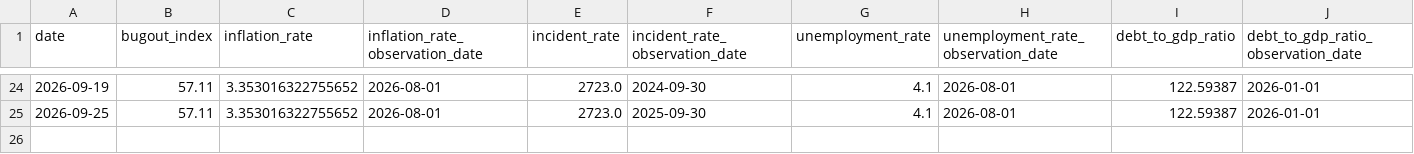
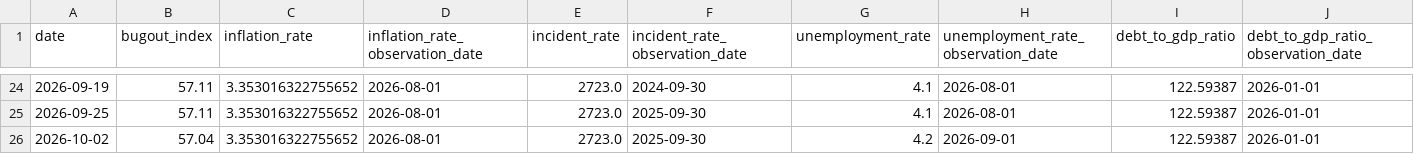
Before and after one commit to adammontville/bugoutindex, a CSV file: runtime/data/weekly_bugout_index.csv, drawn as a sheet; only a part is shown, gaps mark what is left out; rows hold the shown columns only; the diff names each change by its address in the sheet, - before the commit and + after, or states it on an @@ line.

Commit message:
weekly: BugOut Index update for 2026-10-02

```diff
--- a/runtime/data/weekly_bugout_index.csv
+++ b/runtime/data/weekly_bugout_index.csv
+row 26: 2026-10-02 | 57.04 | 3.353016322755652 | 2026-08-01 | 2723.0 | 2025-09-30 | 4.2 | 2026-09-01 | 122.59387 | 2026-01-01
```
Also changed, not shown: runtime/data/markets_history.csv, runtime/data/pulse_history.csv, 8 other files.
